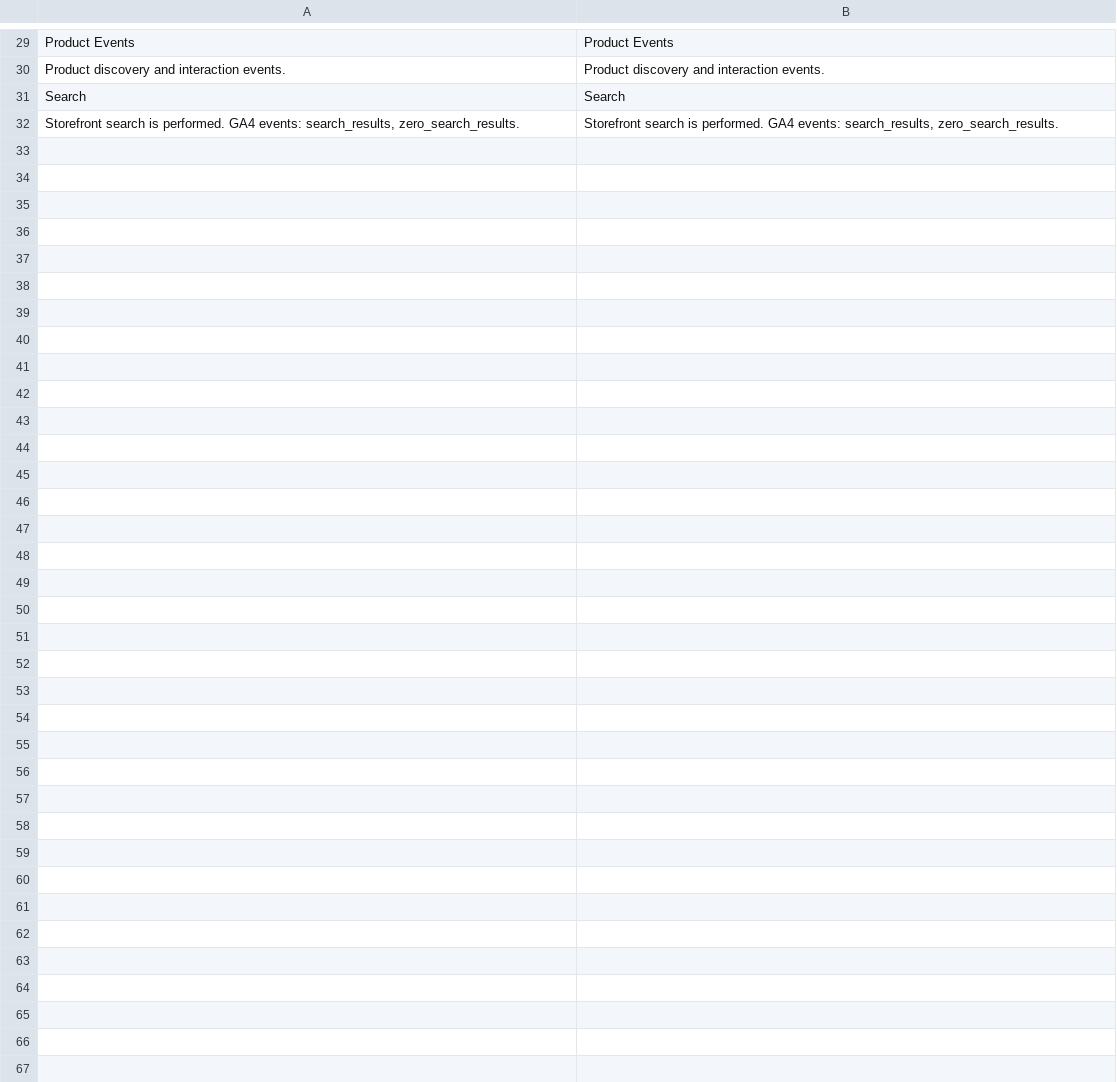
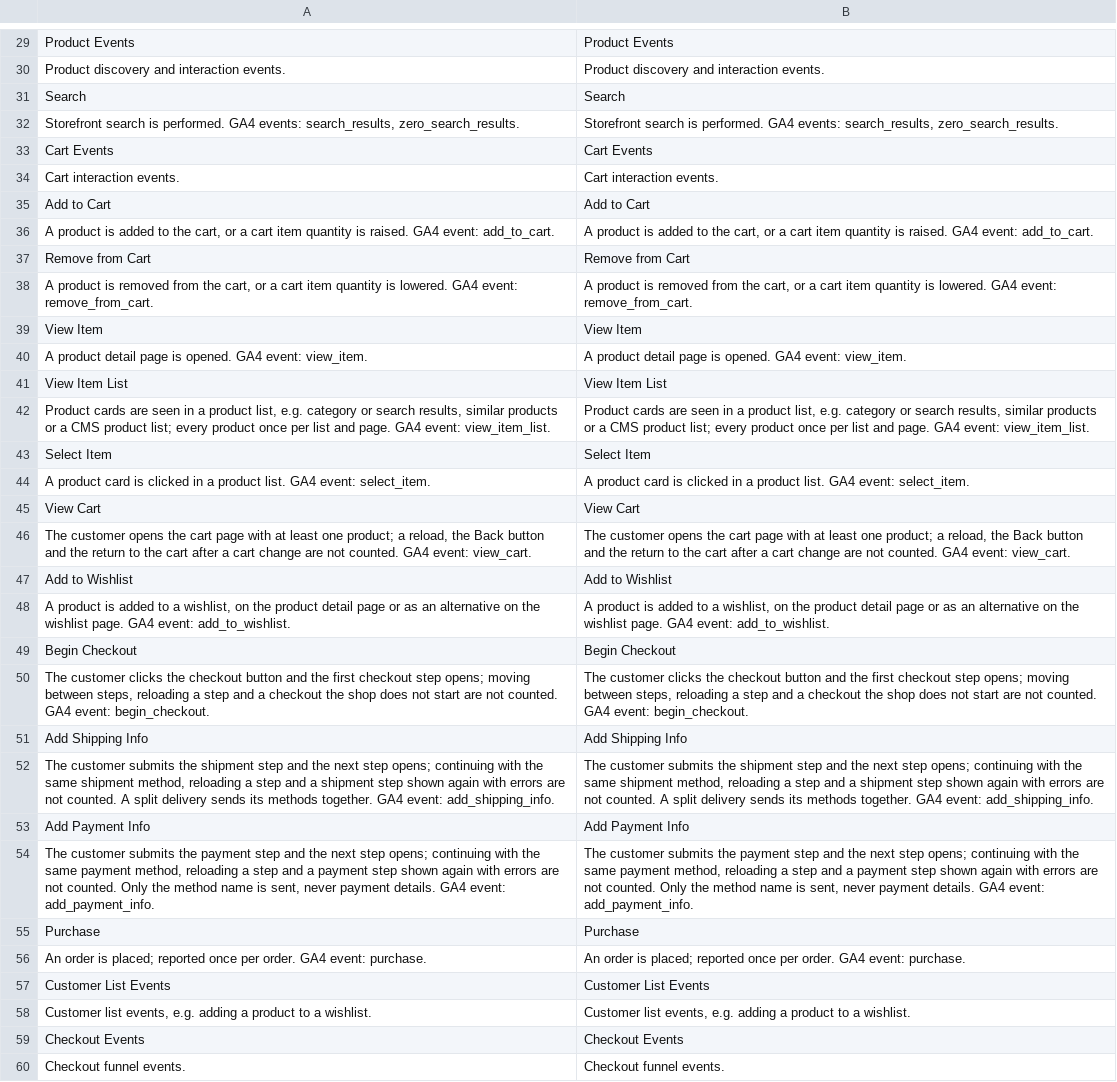
Before and after one commit to spryker-eco/google-analytics, a CSV file: data/translation/Zed/en_US.csv, drawn as a sheet; only a part is shown, gaps mark what is left out; the diff names each change by its address in the sheet, - before the commit and + after, or states it on an @@ line.

```diff
--- a/data/translation/Zed/en_US.csv
+++ b/data/translation/Zed/en_US.csv
+row 33: Cart Events | Cart Events
+row 34: Cart interaction events. | Cart interaction events.
+row 35: Add to Cart | Add to Cart
+row 36: A product is added to the cart, or a cart item quantity is raised. GA4 event: add_to_cart. | A product is added to the cart, or a cart item quantity is raised. GA4 event: add_to_cart.
+row 37: Remove from Cart | Remove from Cart
+row 38: A product is removed from the cart, or a cart item quantity is lowered. GA4 event: remove_from_cart. | A product is removed from the cart, or a cart item quantity is lowered. GA4 event: remove_from_cart.
+row 39: View Item | View Item
+row 40: A product detail page is opened. GA4 event: view_item. | A product detail page is opened. GA4 event: view_item.
+row 41: View Item List | View Item List
+row 42: Product cards are seen in a product list, e.g. category or search results, similar products or a CMS product list; every product once per list and page. GA4 event: view_item_list. | Product cards are seen in a product list, e.g. category or search results, similar products or a CMS product list; every product once per list and page. GA4 event: view_item_list.
+row 43: Select Item | Select Item
+row 44: A product card is clicked in a product list. GA4 event: select_item. | A product card is clicked in a product list. GA4 event: select_item.
+row 45: View Cart | View Cart
+row 46: The customer opens the cart page with at least one product; a reload, the Back button and the return to the cart after a cart change are not counted. GA4 event: view_cart. | The customer opens the cart page with at least one product; a reload, the Back button and the return to the cart after a cart change are not counted. GA4 event: view_cart.
+row 47: Add to Wishlist | Add to Wishlist
+row 48: A product is added to a wishlist, on the product detail page or as an alternative on the wishlist page. GA4 event: add_to_wishlist. | A product is added to a wishlist, on the product detail page or as an alternative on the wishlist page. GA4 event: add_to_wishlist.
+row 49: Begin Checkout | Begin Checkout
+row 50: The customer clicks the checkout button and the first checkout step opens; moving between steps, reloading a step and a checkout the shop does not start are not counted. GA4 event: begin_checkout. | The customer clicks the checkout button and the first checkout step opens; moving between steps, reloading a step and a checkout the shop does not start are not counted. GA4 event: begin_checkout.
+row 51: Add Shipping Info | Add Shipping Info
+row 52: The customer submits the shipment step and the next step opens; continuing with the same shipment method, reloading a step and a shipment step shown again with errors are not counted. A split delivery sends its methods together. GA4 event: add_shipping_info. | The customer submits the shipment step and the next step opens; continuing with the same shipment method, reloading a step and a shipment step shown again with errors are not counted. A split delivery sends its methods together. GA4 event: add_shipping_info.
+row 53: Add Payment Info | Add Payment Info
+row 54: The customer submits the payment step and the next step opens; continuing with the same payment method, reloading a step and a payment step shown again with errors are not counted. Only the method name is sent, never payment details. GA4 event: add_payment_info. | The customer submits the payment step and the next step opens; continuing with the same payment method, reloading a step and a payment step shown again with errors are not counted. Only the method name is sent, never payment details. GA4 event: add_payment_info.
+row 55: Purchase | Purchase
+row 56: An order is placed; reported once per order. GA4 event: purchase. | An order is placed; reported once per order. GA4 event: purchase.
+row 57: Customer List Events | Customer List Events
+row 58: Customer list events, e.g. adding a product to a wishlist. | Customer list events, e.g. adding a product to a wishlist.
+row 59: Checkout Events | Checkout Events
+row 60: Checkout funnel events. | Checkout funnel events.
```
Also changed, not shown: data/translation/Zed/de_DE.csv, 17 other files.
